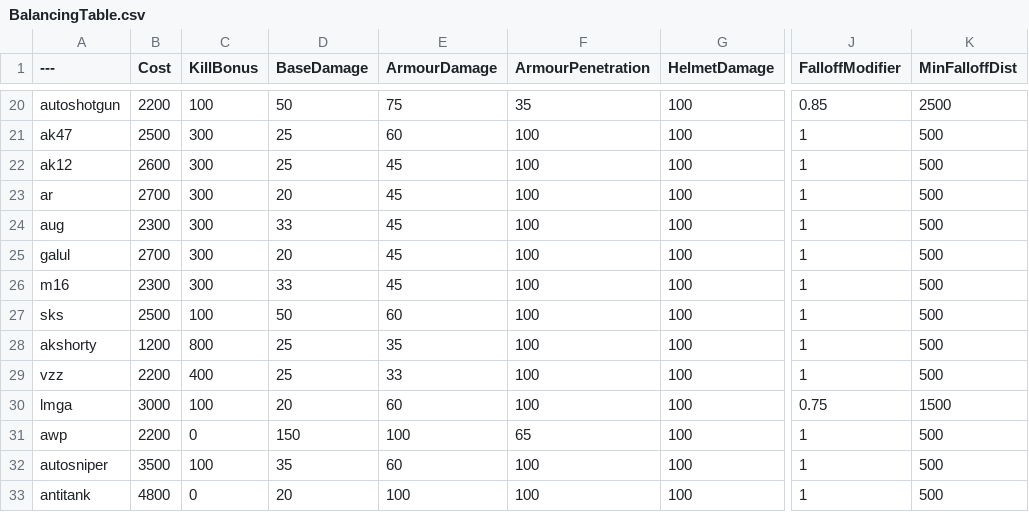
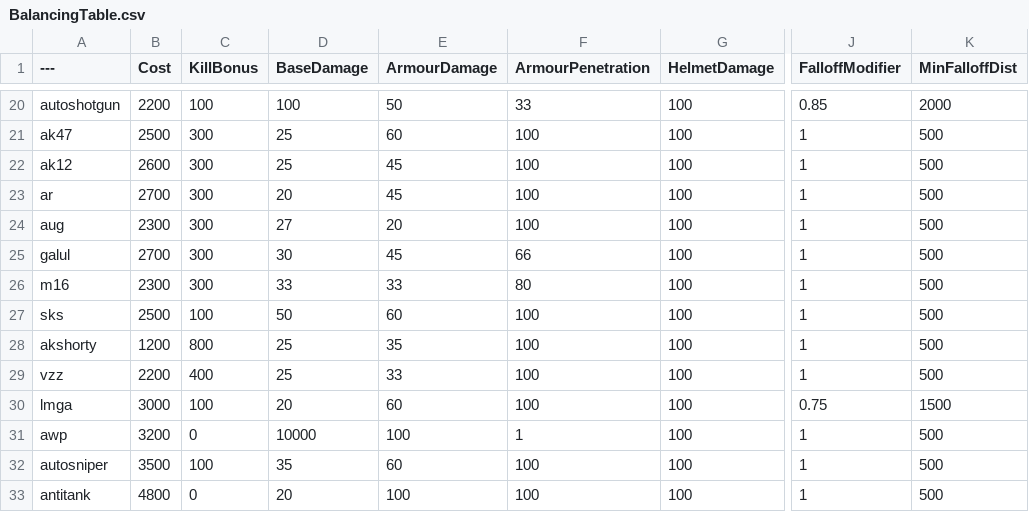
Before and after one commit to DiverEleven/BalancingTable, a CSV file: BalancingTable.csv, drawn as a sheet; only a part is shown, gaps mark what is left out; the diff covers the shown part only; the diff names each change by its address in the sheet, - before the commit and + after, or states it on an @@ line.

```diff
--- a/BalancingTable.csv
+++ b/BalancingTable.csv
-D20 (BaseDamage): 50
+D20 (BaseDamage): 100
-E20 (ArmourDamage): 75
+E20 (ArmourDamage): 50
-F20 (ArmourPenetration): 35
+F20 (ArmourPenetration): 33
-K20 (MinFalloffDist): 2500
+K20 (MinFalloffDist): 2000
-D24 (BaseDamage): 33
+D24 (BaseDamage): 27
-E24 (ArmourDamage): 45
+E24 (ArmourDamage): 20
-D25 (BaseDamage): 20
+D25 (BaseDamage): 30
-F25 (ArmourPenetration): 100
+F25 (ArmourPenetration): 66
-E26 (ArmourDamage): 45
+E26 (ArmourDamage): 33
-F26 (ArmourPenetration): 100
+F26 (ArmourPenetration): 80
-B31 (Cost): 2200
+B31 (Cost): 3200
-D31 (BaseDamage): 150
+D31 (BaseDamage): 10000
-F31 (ArmourPenetration): 65
+F31 (ArmourPenetration): 1
```
Also changed, not shown: 30 edited cells elsewhere in this file.
